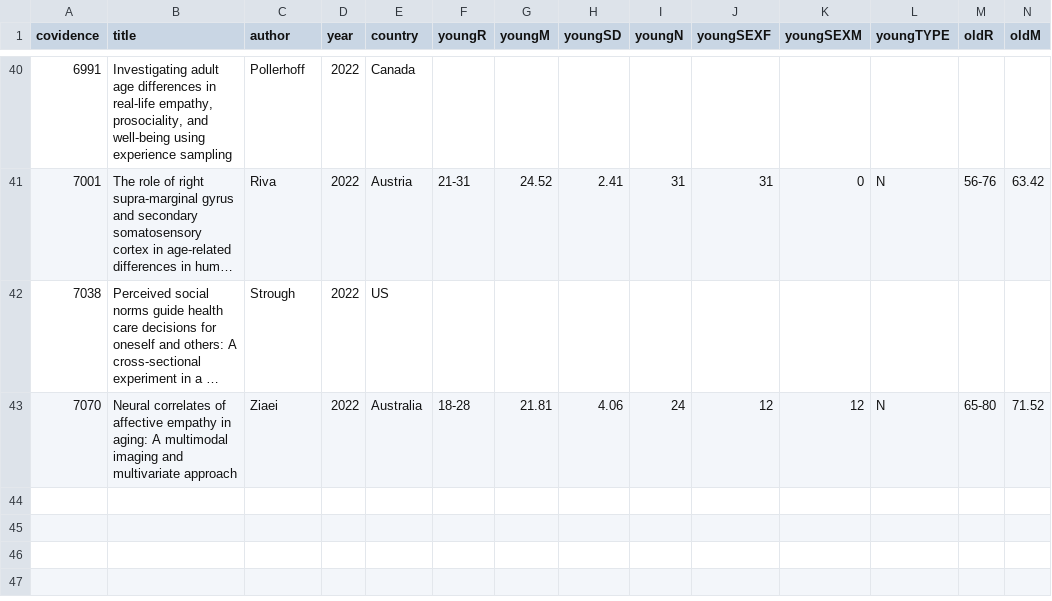
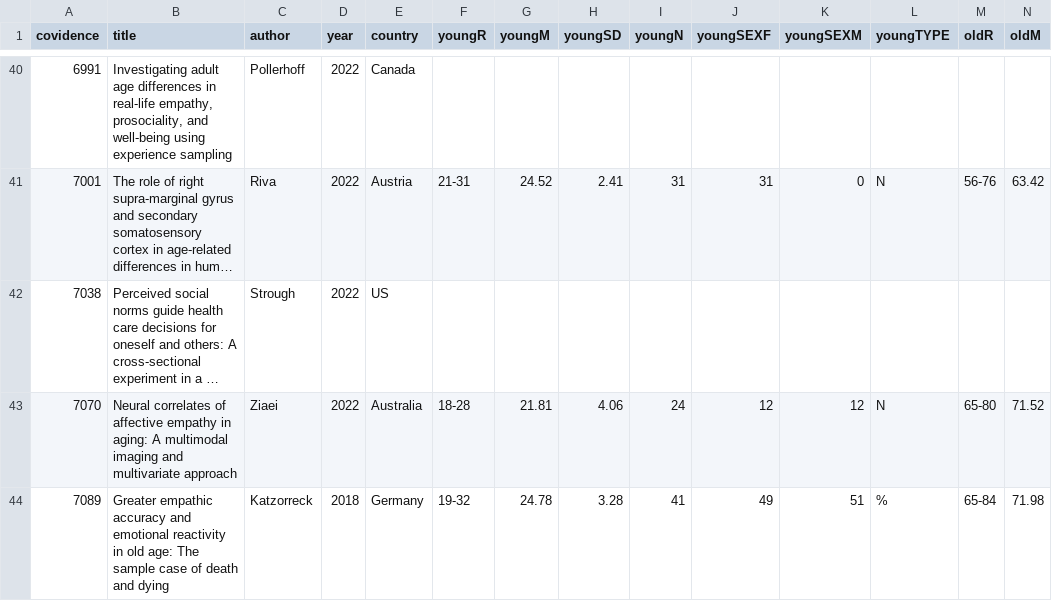
Before and after one commit to ALJarvis/EmotionalEmpathy_Meta-Analysis, a CSV file: empathyreview.csv, drawn as a sheet; only a part is shown, gaps mark what is left out; long unchanged cells end in …; rows hold the shown columns only; the diff names each change by its address in the sheet, - before the commit and + after, or states it on an @@ line.

```diff
--- a/empathyreview.csv
+++ b/empathyreview.csv
+row 44: 7089 | Greater empathic accuracy and emotional reactivity in old age: The sample case of death and dying | Katzorreck | 2018 | Germany | 19-32 | 24.78 | 3.28 | 41 | 49 | 51 | % | 65-84 | 71.98
```
Also changed, not shown: 3 other files.
